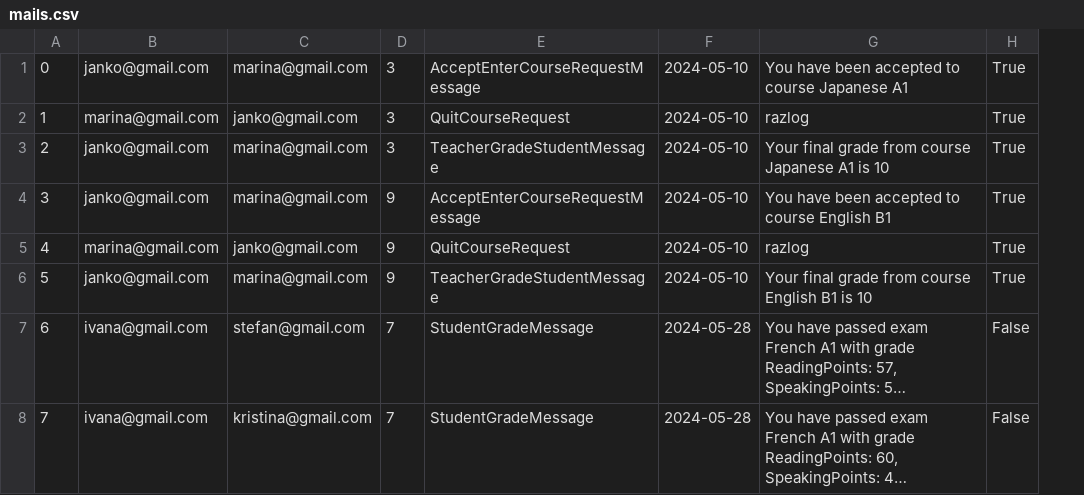
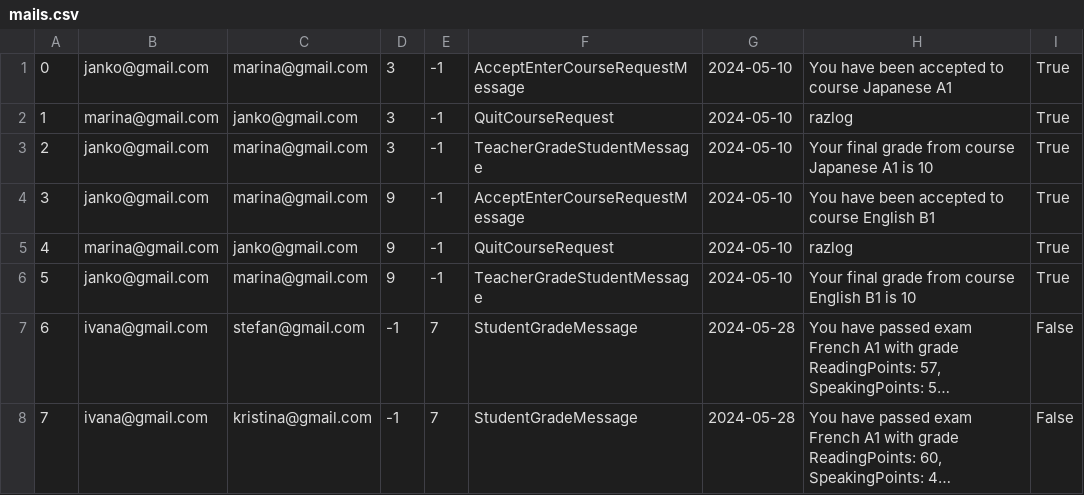
Before and after one commit to IvanaaXD/USI, a CSV file: LangLang/Data/mails.csv, drawn as a sheet; long unchanged cells end in …; the diff names each change by its address in the sheet, - before the commit and + after, or states it on an @@ line.

Commit message:
refactor mail class

```diff
--- a/LangLang/Data/mails.csv
+++ b/LangLang/Data/mails.csv
+column E, rows 1-8: -1 | -1 | -1 | -1 | -1 | -1 | 7 | 7
-D7:D8: 7
+D7:D8: -1
```
Also changed, not shown: 8 other files.
